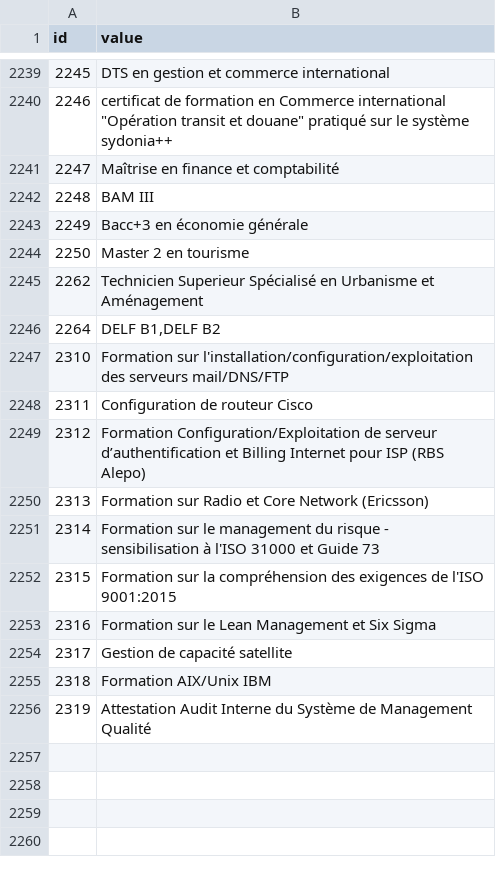
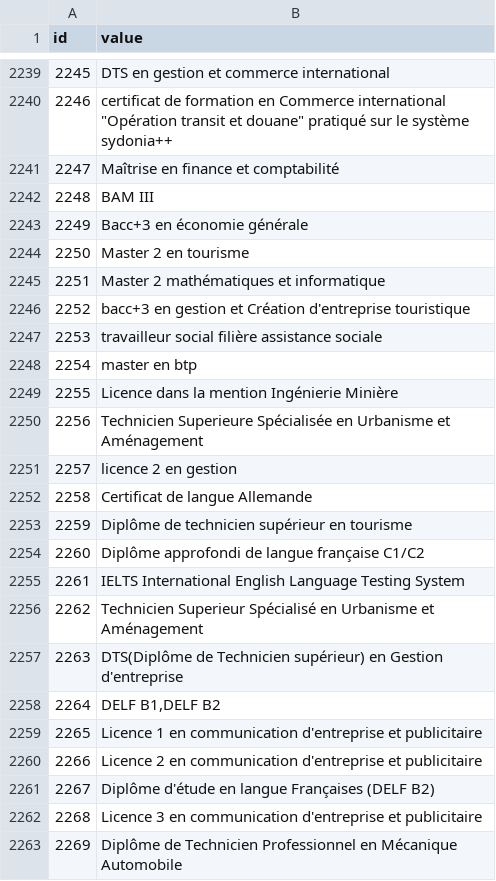
Before and after one commit to Tiafeno/itjob, a CSV file: includes/import/data/diplomes.csv, drawn as a sheet; only a part is shown, gaps mark what is left out; the shorter side is filled out with more unchanged rows; the diff covers the shown part only; the diff names each change by its address in the sheet, - before the commit and + after, or states it on an @@ line.

Commit message:
Added new entry in CSV files

```diff
--- a/includes/import/data/diplomes.csv
+++ b/includes/import/data/diplomes.csv
+row 2245: 2251 | Master 2 mathématiques et informatique
+row 2246: 2252 | bacc+3 en gestion et Création d'entreprise touristique
+row 2247: 2253 | travailleur social filière assistance sociale
+row 2248: 2254 | master en btp
+row 2249: 2255 | Licence dans la mention Ingénierie Minière
+row 2250: 2256 | Technicien Superieure Spécialisée en Urbanisme et Aménagement
+row 2251: 2257 | licence 2 en gestion
+row 2252: 2258 | Certificat de langue Allemande
+row 2253: 2259 | Diplôme de technicien supérieur en tourisme
+row 2254: 2260 | Diplôme approfondi de langue française C1/C2
+row 2255: 2261 | IELTS International English Language Testing System
+row 2257: 2263 | DTS(Diplôme de Technicien supérieur) en Gestion d'entreprise
+row 2259: 2265 | Licence 1 en communication d'entreprise et publicitaire
+row 2260: 2266 | Licence 2 en communication d'entreprise et publicitaire
+row 2261: 2267 | Diplôme d'étude en langue Françaises (DELF B2)
+row 2262: 2268 | Licence 3 en communication d'entreprise et publicitaire
+row 2263: 2269 | Diplôme de Technicien Professionnel en Mécanique Automobile
```
Also changed, not shown: 46 added rows elsewhere in this file, includes/import/data/universites.csv.
